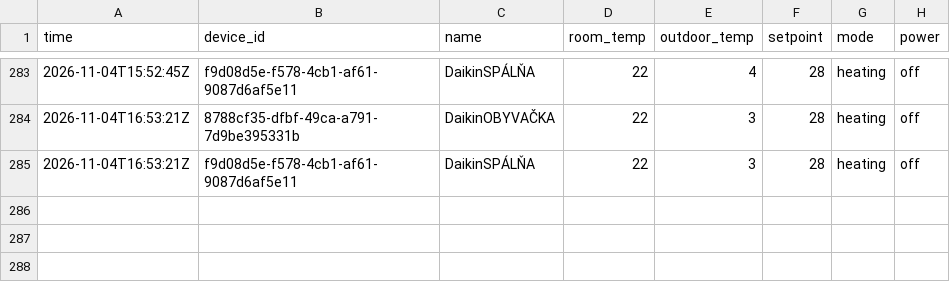
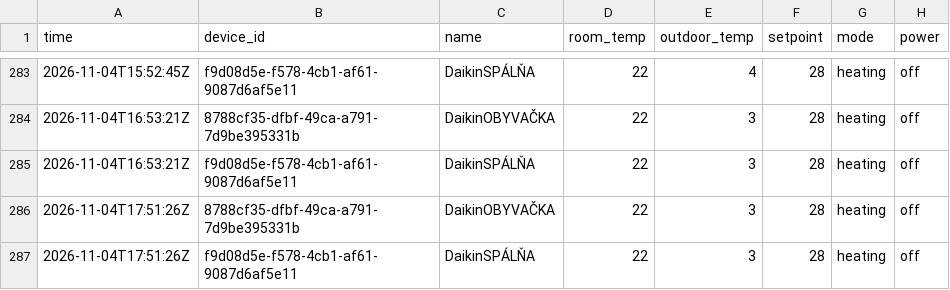
Before and after one commit to lalasonycierny/daikinonectahome, a CSV file: history.csv, drawn as a sheet; only a part is shown, gaps mark what is left out.

Commit message:
data 2026-11-04T17:51:27Z

```diff
--- a/history.csv
+++ b/history.csv
@@ -285 +285,3 @@ time,device_id,name,room_temp,outdoor_temp,setpoint,mode,power
 2026-11-04T16:53:21Z,f9d08d5e-f578-4cb1-af61-9087d6af5e11,DaikinSPÁLŇA,22,3,28,heating,off
+2026-11-04T17:51:26Z,8788cf35-dfbf-49ca-a791-7d9be395331b,DaikinOBYVAČKA,22,3,28,heating,off
+2026-11-04T17:51:26Z,f9d08d5e-f578-4cb1-af61-9087d6af5e11,DaikinSPÁLŇA,22,3,28,heating,off
```
